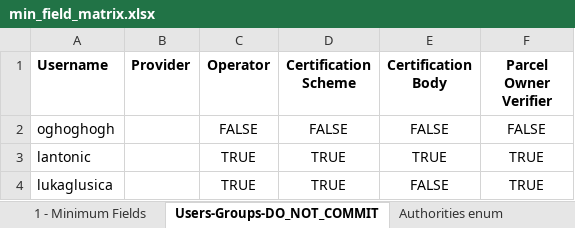
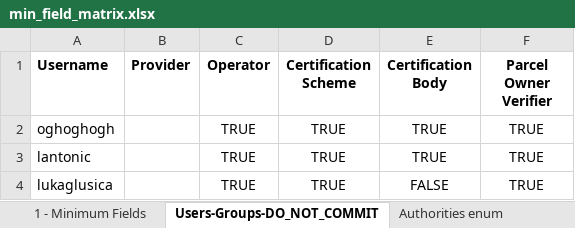
Before and after one commit to OpenBankProject/OGCR-DynamicEntities, an Excel workbook: min_field_matrix.xlsx, sheet Users-Groups-DO_NOT_COMMIT, drawn as a sheet; only a part is shown; values as stored, in another font and other column widths than the file's, no borders; charts and pictures not drawn; removed rows and columns are numbered as before the commit, all else as after; the diff names each change by its address in the sheet, - before the commit and + after, or states it on an @@ line.

```diff
--- a/min_field_matrix.xlsx (sheet Users-Groups-DO_NOT_COMMIT)
+++ b/min_field_matrix.xlsx (sheet Users-Groups-DO_NOT_COMMIT)
-row 2: oghoghogh |  | FALSE | FALSE | FALSE | FALSE
+row 2: oghoghogh |  | TRUE | TRUE | TRUE | TRUE
```
Also changed, not shown: sheet 1 - Minimum Fields, other sheet tabs, charts or pictures, 1 other file.
